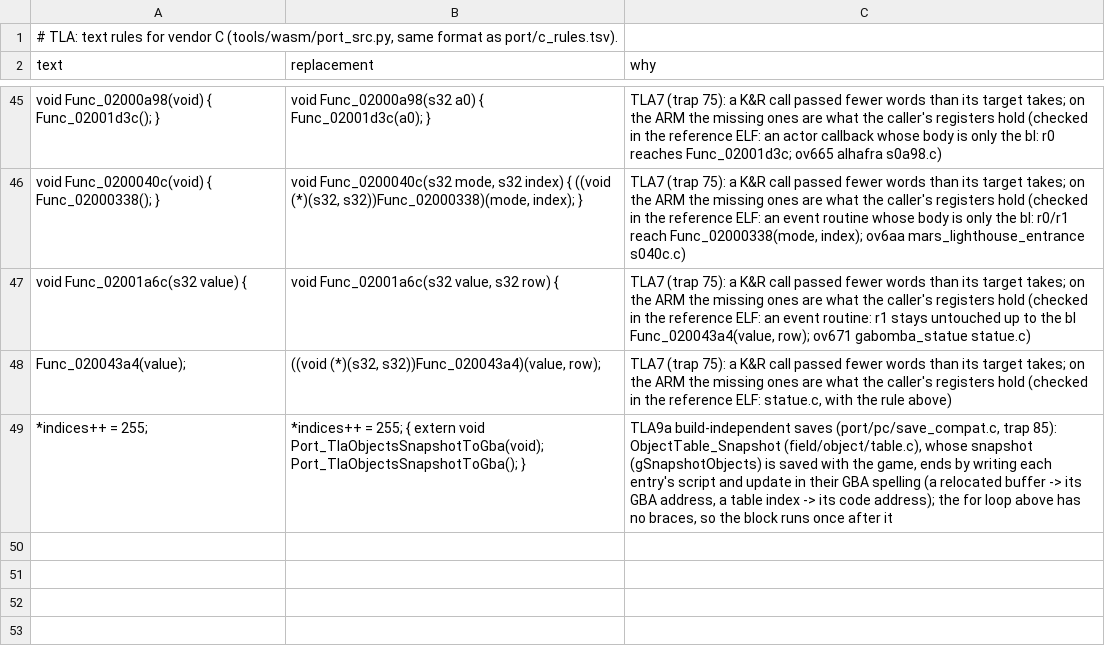
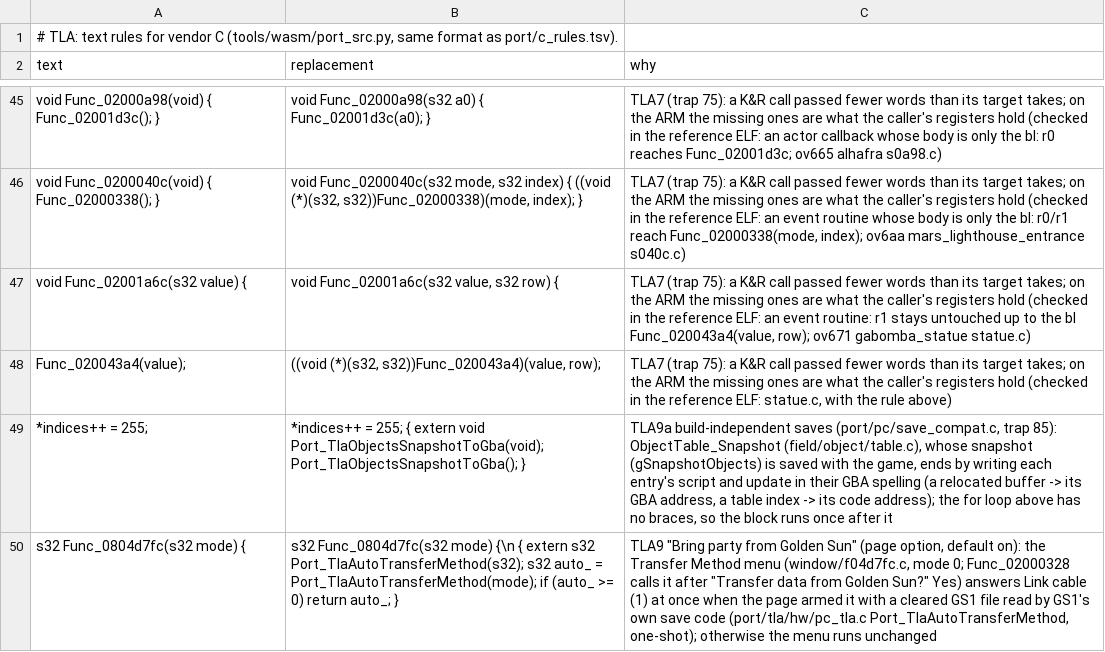
Before and after one commit to Sorikairox/golden-sun, a TSV file: port/tla/c_rules.tsv, drawn as a sheet; only a part is shown, gaps mark what is left out.

```diff
--- a/port/tla/c_rules.tsv
+++ b/port/tla/c_rules.tsv
@@ -49 +49,2 @@ void Func_02001a6c(s32 value) {	void Func_02001a6c(s32 value, s32 row) {	TLA7 (t
 *indices++ = 255;	*indices++ = 255; { extern void Port_TlaObjectsSnapshotToGba(void); Port_TlaObjectsSnapshotToGba(); }	TLA9a build-independent saves (port/pc/save_compat.c, trap 85): ObjectTable_Snapshot (field/object/table.c), whose snapshot (gSnapshotObjects) is saved with the game, ends by writing each entry's script and update in their GBA spelling (a relocated buffer -> its GBA address, a table index -> its code address); the for loop above has no braces, so the block runs once after it
+s32 Func_0804d7fc(s32 mode) {	s32 Func_0804d7fc(s32 mode) {\n  { extern s32 Port_TlaAutoTransferMethod(s32); s32 auto_ = Port_TlaAutoTransferMethod(mode); if (auto_ >= 0) return auto_; }	TLA9 "Bring party from Golden Sun" (page option, default on): the Transfer Method menu (window/f04d7fc.c, mode 0; Func_02000328 calls it after "Transfer data from Golden Sun?" Yes) answers Link cable (1) at once when the page armed it with a cleared GS1 file read by GS1's own save code (port/tla/hw/pc_tla.c Port_TlaAutoTransferMethod, one-shot); otherwise the menu runs unchanged
```
Also changed, not shown: 7 other files.
